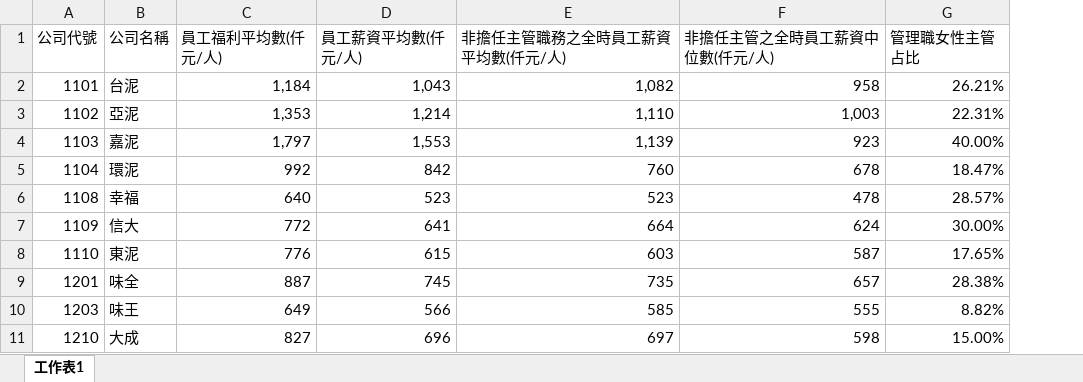
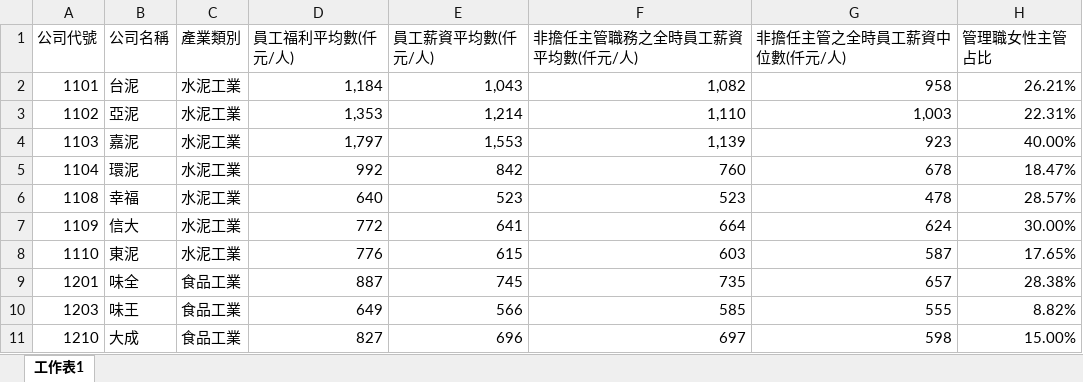
Before and after one commit to SoulN0524/ESGBackEnd, an Excel workbook: 各年炭排放資訊/110年碳排放資訊.xlsx, sheet 工作表1, drawn as a sheet; only a part is shown; values as stored, in another font and other column widths than the file's, no borders; the diff names each change by its address in the sheet, - before the commit and + after, or states it on an @@ line.

```diff
--- a/各年炭排放資訊/110年碳排放資訊.xlsx (sheet 工作表1)
+++ b/各年炭排放資訊/110年碳排放資訊.xlsx (sheet 工作表1)
+column C (產業類別), rows 2-11: 水泥工業 | 水泥工業 | 水泥工業 | 水泥工業 | 水泥工業 | 水泥工業 | 水泥工業 | 食品工業 | 食品工業 | 食品工業
```
Also changed, not shown: 各年炭排放資訊/111年碳排放資訊.xlsx, 5 other files.
